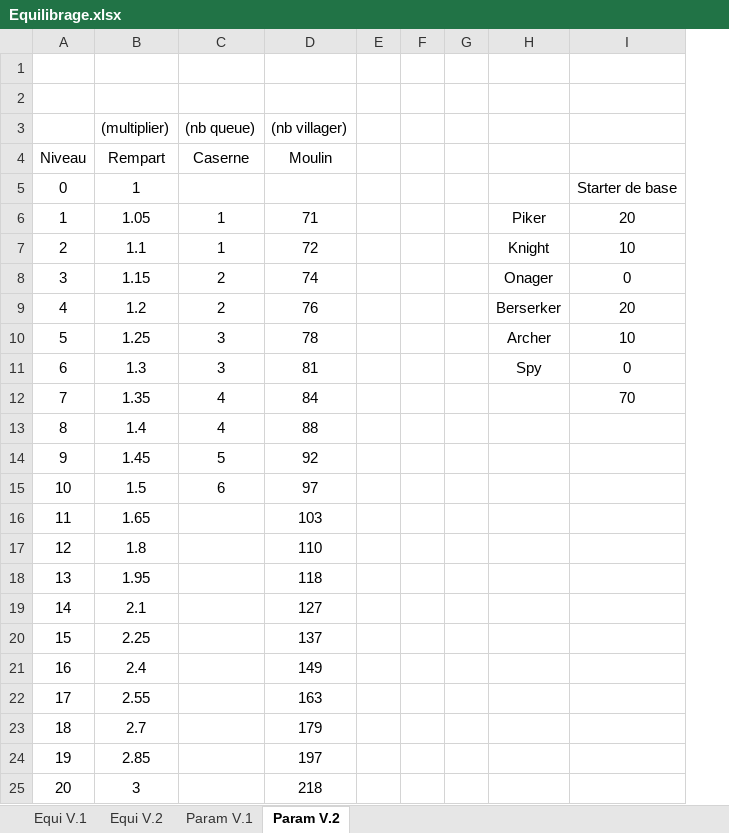
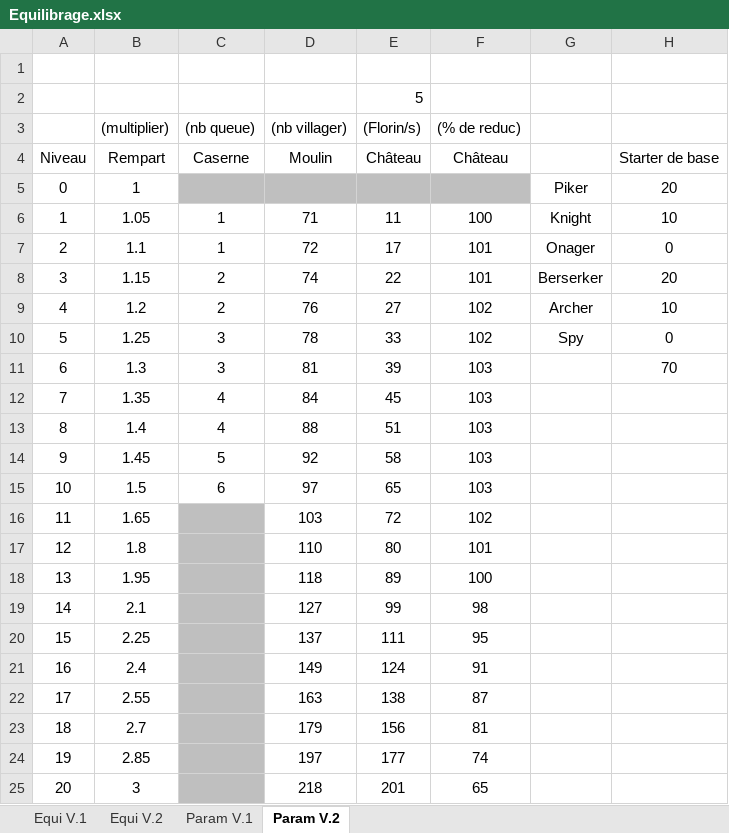
Before and after one commit to HeavenOfHell221/Dukes-Of-The-Realm, an Excel workbook: Equilibrage.xlsx, sheet Param V.2, drawn as a sheet; values as stored, in another font and other column widths than the file's, no borders; removed rows and columns are numbered as before the commit, all else as after; the diff names each change by its address in the sheet, - before the commit and + after, or states it on an @@ line.

Commit message:
Equilibrage excel

```diff
--- a/Equilibrage.xlsx (sheet Param V.2)
+++ b/Equilibrage.xlsx (sheet Param V.2)
-column E, empty
-column F, empty
-column G, empty
+column E ((Florin/s)), row 2: 5; rows 4-25: Château |  | 11 | 17 | 22 | 27 | 33 | 39 | 45 | 51 | 58 | 65 | 72 | 80 | 89 | 99 | 111 | 124 | 138 | 156 | 177 | 201
+column F ((% de reduc)), rows 4-25: Château |  | 100 | 101 | 101 | 102 | 102 | 103 | 103 | 103 | 103 | 103 | 102 | 101 | 100 | 98 | 95 | 91 | 87 | 81 | 74 | 65
-H4: (empty)
+H4: Starter de base
-C5:D5 fill: none
+C5:D5 fill: #BFBFBF
-G5: (empty)
+G5: Piker
-H5: Starter de base
+H5: 20
-G6: Piker
+G6: Knight
-H6: 20
+H6: 10
-G7: Knight
+G7: Onager
-H7: 10
+H7: 0
-G8: Onager
+G8: Berserker
-H8: 0
+H8: 20
-G9: Berserker
+G9: Archer
-H9: 20
+H9: 10
-G10: Archer
+G10: Spy
-H10: 10
+H10: 0
-G11: Spy
+G11: (empty)
-H11: 0
+H11: 70
-H12: 70
+H12: (empty)
-C16:C25 fill: none
+C16:C25 fill: #BFBFBF
```
Also changed, not shown: sheet Equi V.2, formulas that keep their value.
